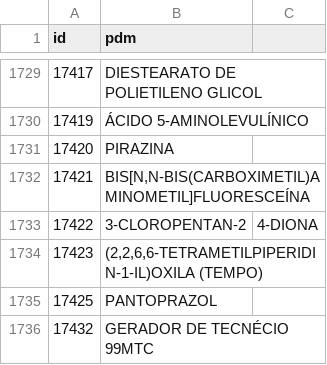
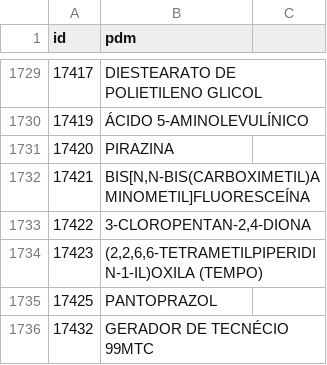
Before and after one commit to ant-rod-silva/catmat_compras_gov_pub, a CSV file: pdm/csv/gr68_pdm.csv, drawn as a sheet; only a part is shown, gaps mark what is left out; the diff names each change by its address in the sheet, - before the commit and + after, or states it on an @@ line.

Commit message:
Update gr68_pdm.csv

```diff
--- a/pdm/csv/gr68_pdm.csv
+++ b/pdm/csv/gr68_pdm.csv
-B1733 (pdm): 3-CLOROPENTAN-2
+B1733 (pdm): 3-CLOROPENTAN-2,4-DIONA
-C1733: 4-DIONA
+C1733: (empty)
```
